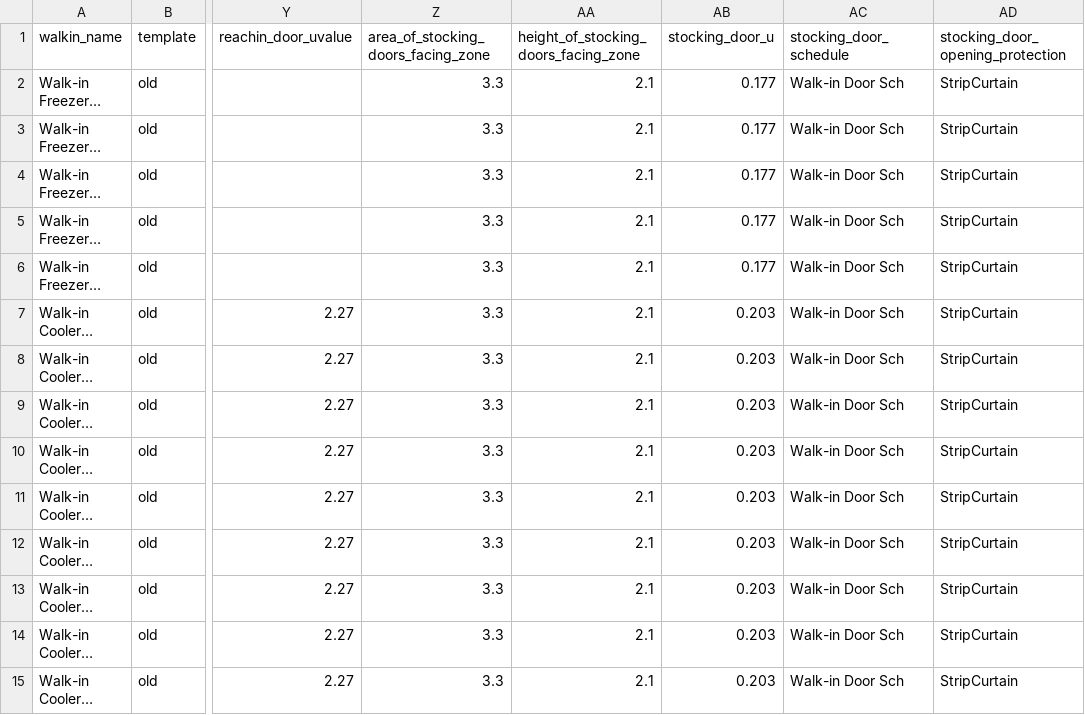
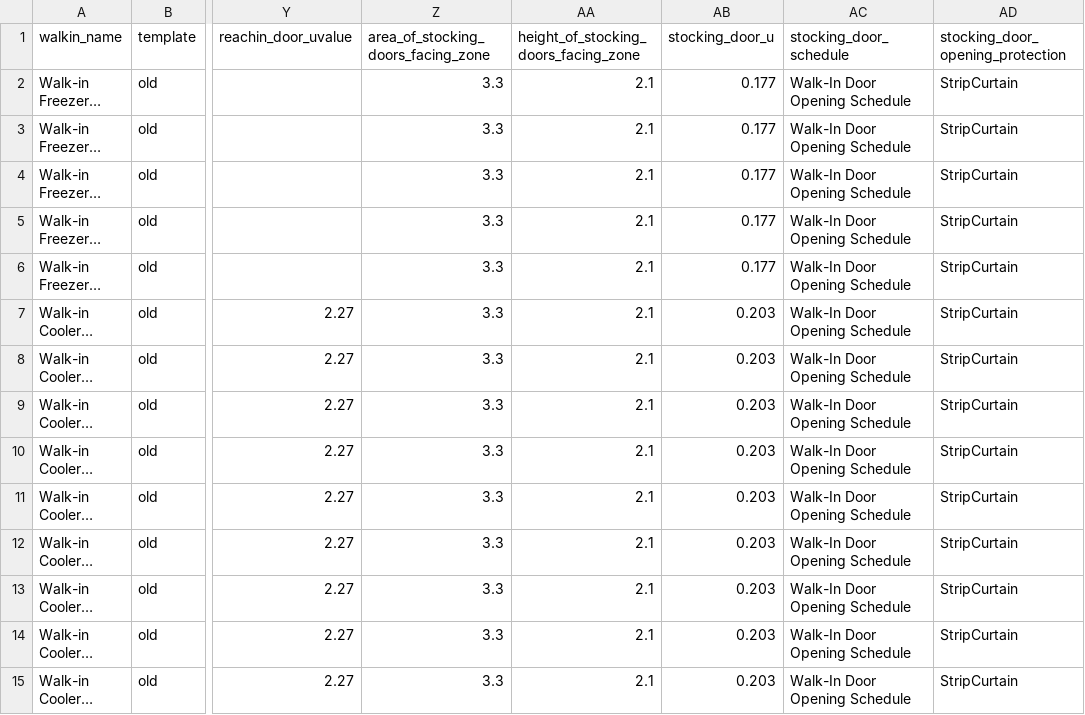
Before and after one commit to NatLabRockies/openstudio-standards, a CSV file: lib/openstudio-standards/refrigeration/data/refrigerated_walkins.csv, drawn as a sheet; only a part is shown, gaps mark what is left out; long unchanged cells end in …; the diff covers the shown part only; the diff names each change by its address in the sheet, - before the commit and + after, or states it on an @@ line.

Commit message:
add walkin arguments
add walking arguments and defaults for the restocking schedule, door opening schedule, and door opening protection type.

```diff
--- a/lib/openstudio-standards/refrigeration/data/refrigerated_walkins.csv
+++ b/lib/openstudio-standards/refrigeration/data/refrigerated_walkins.csv
-AC2:AC15 (stocking_door_schedule): Walk-in Door Sch
+AC2:AC15 (stocking_door_schedule): Walk-In Door Opening Schedule
```
Also changed, not shown: 61 edited cells elsewhere in this file, 2 other files.
